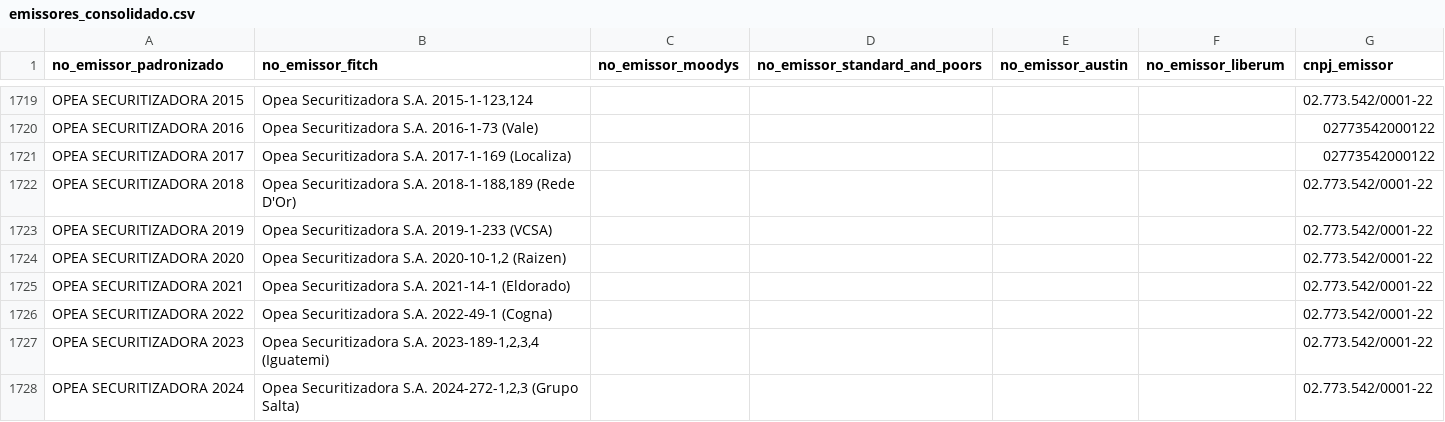
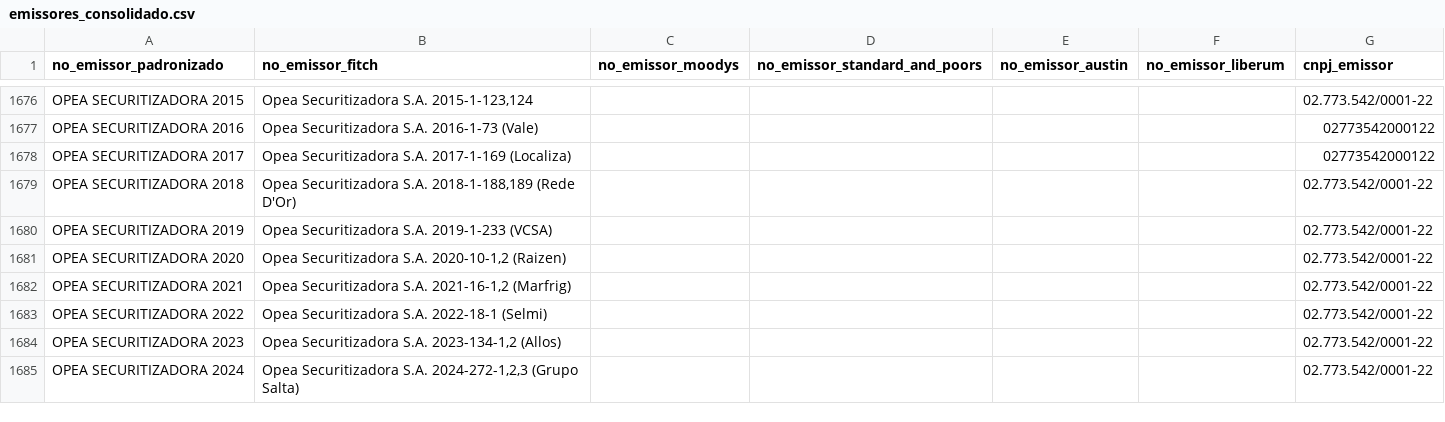
Before and after one commit to PulseDataLabs/PulseRatingsBrasil, a CSV file: data/emissores_consolidado.csv, drawn as a sheet; only a part is shown, gaps mark what is left out; the diff covers the shown part only.

```diff
--- a/data/emissores_consolidado.csv
+++ b/data/emissores_consolidado.csv
@@ -1724,5 +1681,5 @@ OPEA SECURITIZADORA 2019,Opea Securitizadora S.A. 2019-1-233 (VCSA),,,,,02.773.5
 OPEA SECURITIZADORA 2020,"Opea Securitizadora S.A. 2020-10-1,2 (Raizen)",,,,,02.773.542/0001-22
-OPEA SECURITIZADORA 2021,Opea Securitizadora S.A. 2021-14-1 (Eldorado),,,,,02.773.542/0001-22
-OPEA SECURITIZADORA 2022,Opea Securitizadora S.A. 2022-49-1 (Cogna),,,,,02.773.542/0001-22
-OPEA SECURITIZADORA 2023,"Opea Securitizadora S.A. 2023-189-1,2,3,4 (Iguatemi)",,,,,02.773.542/0001-22
+OPEA SECURITIZADORA 2021,"Opea Securitizadora S.A. 2021-16-1,2 (Marfrig)",,,,,02.773.542/0001-22
+OPEA SECURITIZADORA 2022,Opea Securitizadora S.A. 2022-18-1 (Selmi),,,,,02.773.542/0001-22
+OPEA SECURITIZADORA 2023,"Opea Securitizadora S.A. 2023-134-1,2 (Allos)",,,,,02.773.542/0001-22
 OPEA SECURITIZADORA 2024,"Opea Securitizadora S.A. 2024-272-1,2,3 (Grupo Salta)",,,,,02.773.542/0001-22
```
Also changed, not shown: 2 added rows, 68 removed rows and 13 edited cells elsewhere in this file, data/austin_emissores.csv, data/austin_ratings.csv, 15 other files.
